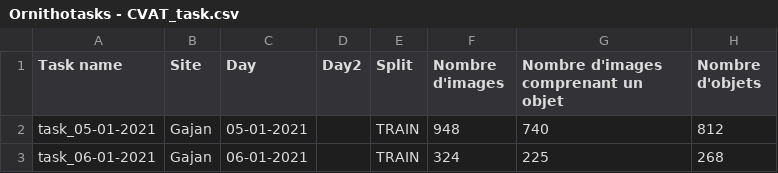
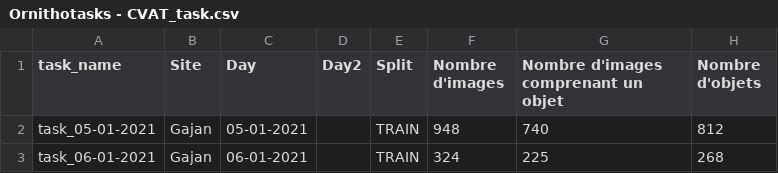
Before and after one commit to deva-sou/OrnithoScope_tflite, a CSV file: data/Ornithotasks - CVAT_task.csv, drawn as a sheet; only a part is shown; the diff names each change by its address in the sheet, - before the commit and + after, or states it on an @@ line.

Commit message:
update on input, adding validation split set

```diff
--- a/data/Ornithotasks - CVAT_task.csv
+++ b/data/Ornithotasks - CVAT_task.csv
-A1: Task name
+A1: task_name
```
Also changed, not shown: 3 other files.
